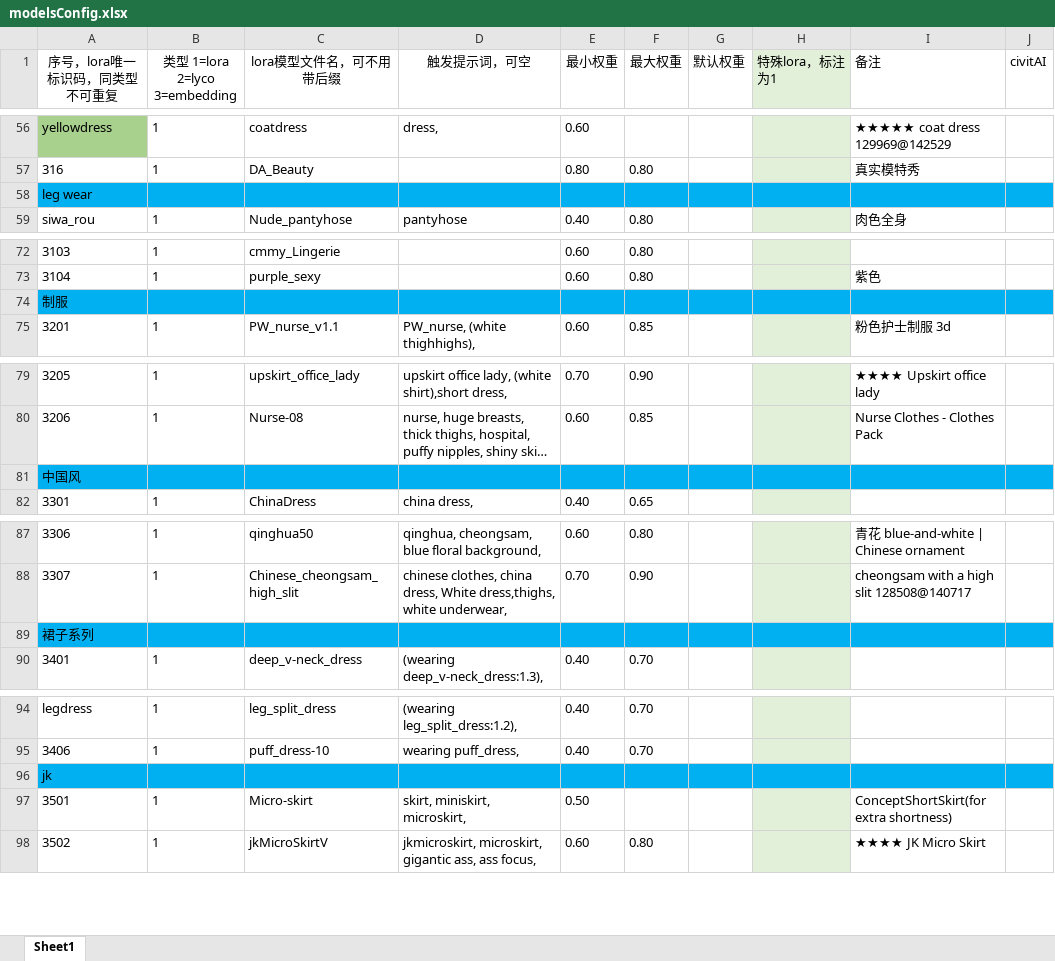
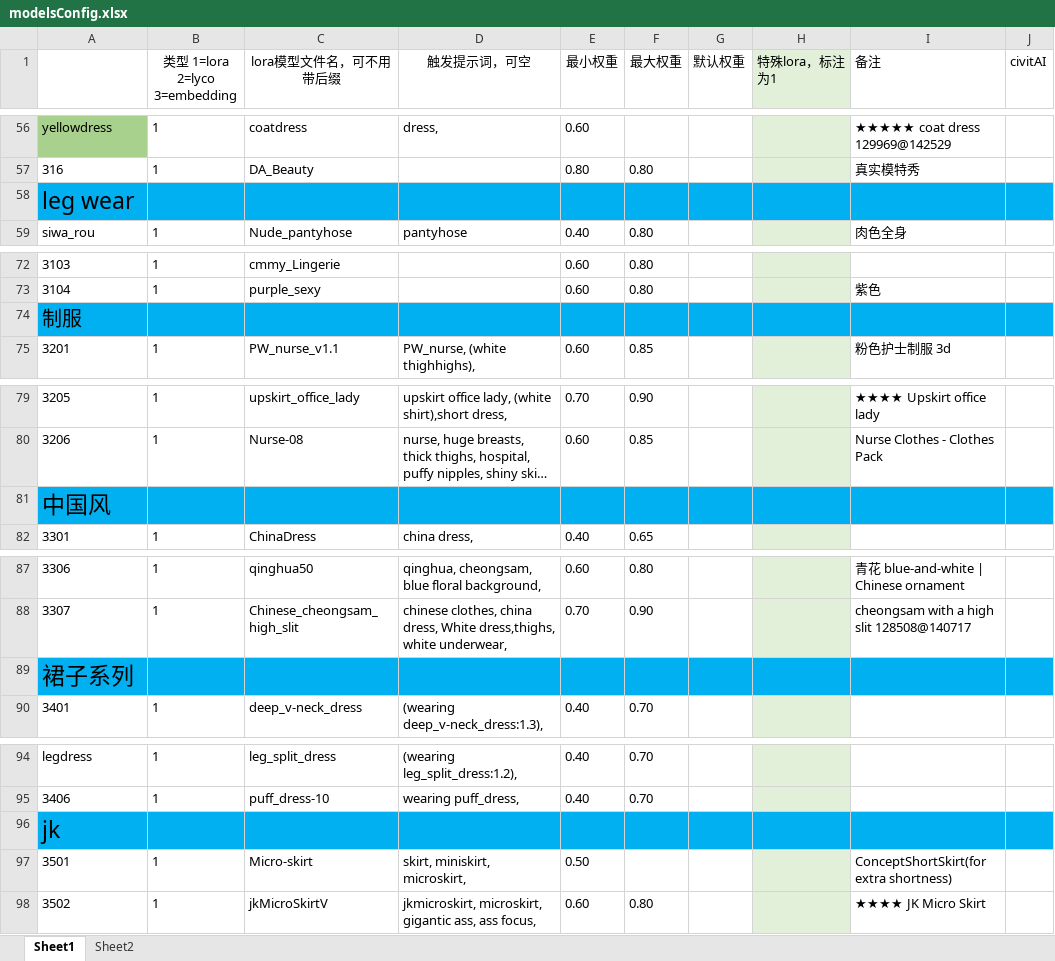
Before and after one commit to HeathWang/sd-configs2, an Excel workbook: dist/modelsConfig.xlsx, sheet Sheet1, drawn as a sheet; only a part is shown, gaps mark what is left out; long unchanged cells end in …; values as stored, in another font and other column widths than the file's, no borders; the diff covers the shown part only; the diff names each change by its address in the sheet, - before the commit and + after, or states it on an @@ line.

```diff
--- a/dist/modelsConfig.xlsx (sheet Sheet1)
+++ b/dist/modelsConfig.xlsx (sheet Sheet1)
+sheet tab: Sheet2
-A1: 序号，lora唯一标识码，同类型不可重复
+A1: (empty)
@@ A58 text size: larger @@
@@ A74 text size: larger @@
@@ A81 text size: larger @@
@@ A89 text size: larger @@
@@ A96 text size: larger @@
```
Also changed, not shown: 2 added rows, 1 removed row, 3 edited cells and cell formats elsewhere in this sheet.
